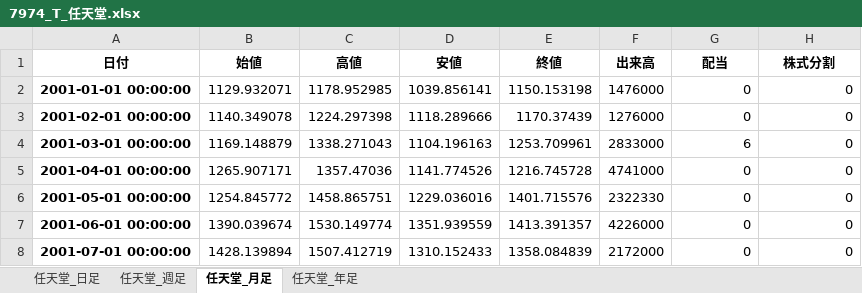
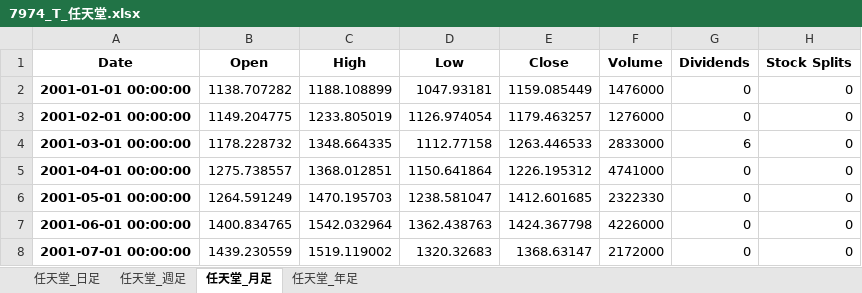
Before and after one commit to sugirukun/stock-price-data-analysis, an Excel workbook: 株価データ/7974_T_任天堂.xlsx, sheet 任天堂_月足, drawn as a sheet; only a part is shown; values as stored, in another font and other column widths than the file's, no borders; removed rows and columns are numbered as before the commit, all else as after; the diff covers the shown part only; the diff names each change by its address in the sheet, - before the commit and + after, or states it on an @@ line.

```diff
--- a/株価データ/7974_T_任天堂.xlsx (sheet 任天堂_月足)
+++ b/株価データ/7974_T_任天堂.xlsx (sheet 任天堂_月足)
-row 1: 日付 | 始値 | 高値 | 安値 | 終値 | 出来高 | 配当 | 株式分割
+row 1: Date | Open | High | Low | Close | Volume | Dividends | Stock Splits
-B2: 1129.932071
+B2: 1138.707282
-C2: 1178.952985
+C2: 1188.108899
-D2: 1039.856141
+D2: 1047.93181
-E2: 1150.153198
+E2: 1159.085449
-B3: 1140.349078
+B3: 1149.204775
-C3: 1224.297398
+C3: 1233.805019
-D3: 1118.289666
+D3: 1126.974054
-E3: 1170.37439
+E3: 1179.463257
-B4: 1169.148879
+B4: 1178.228732
-C4: 1338.271043
+C4: 1348.664335
-D4: 1104.196163
+D4: 1112.77158
-E4: 1253.709961
+E4: 1263.446533
-B5: 1265.907171
+B5: 1275.738557
-C5: 1357.47036
+C5: 1368.012851
-D5: 1141.774526
+D5: 1150.641864
-E5: 1216.745728
+E5: 1226.195312
-B6: 1254.845772
+B6: 1264.591249
-C6: 1458.865751
+C6: 1470.195703
-D6: 1229.036016
+D6: 1238.581047
-E6: 1401.715576
+E6: 1412.601685
-B7: 1390.039674
+B7: 1400.834765
-C7: 1530.149774
+C7: 1542.032964
-D7: 1351.939559
+D7: 1362.438763
-E7: 1413.391357
+E7: 1424.367798
-B8: 1428.139894
+B8: 1439.230559
-C8: 1507.412719
+C8: 1519.119002
-D8: 1310.152433
+D8: 1320.32683
-E8: 1358.084839
+E8: 1368.63147
```
Also changed, not shown: 1140 edited cells elsewhere in this sheet, sheet 任天堂_日足, sheet 任天堂_週足, sheet 任天堂_年足, 株価データ/1387_T_eMAXIS Slim米国株式(S&P500).xlsx, 株価データ/AAPL_アップル.xlsx, 18 other files.
